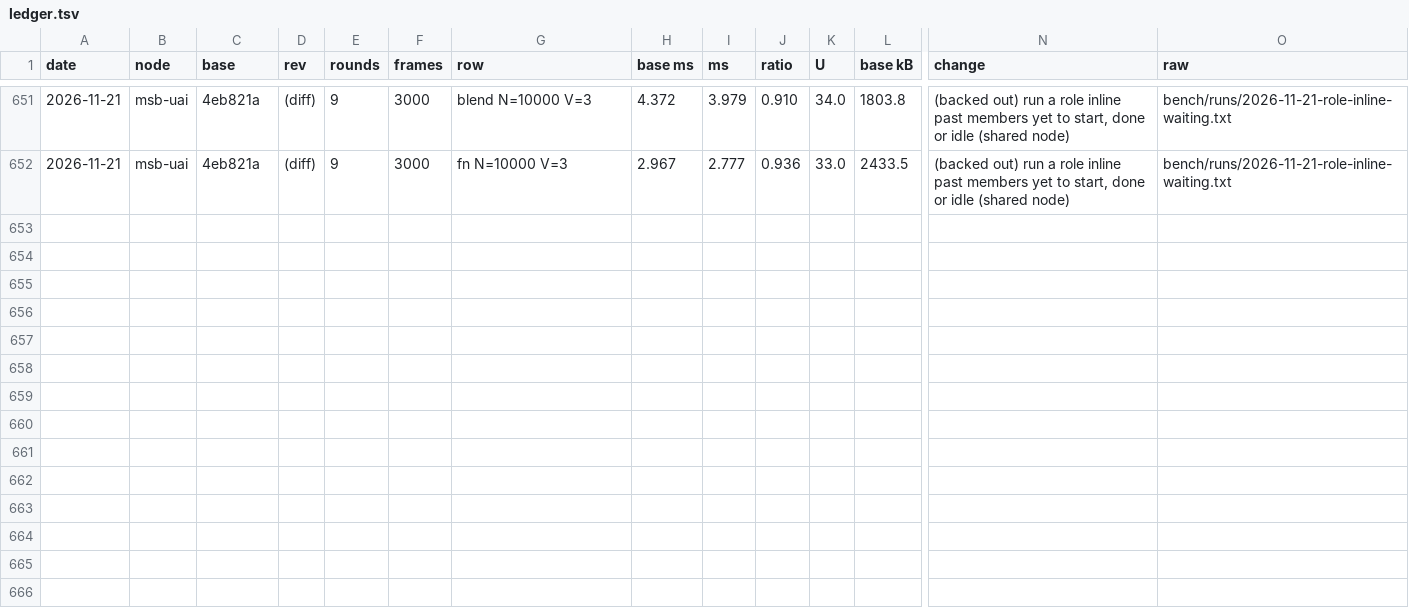
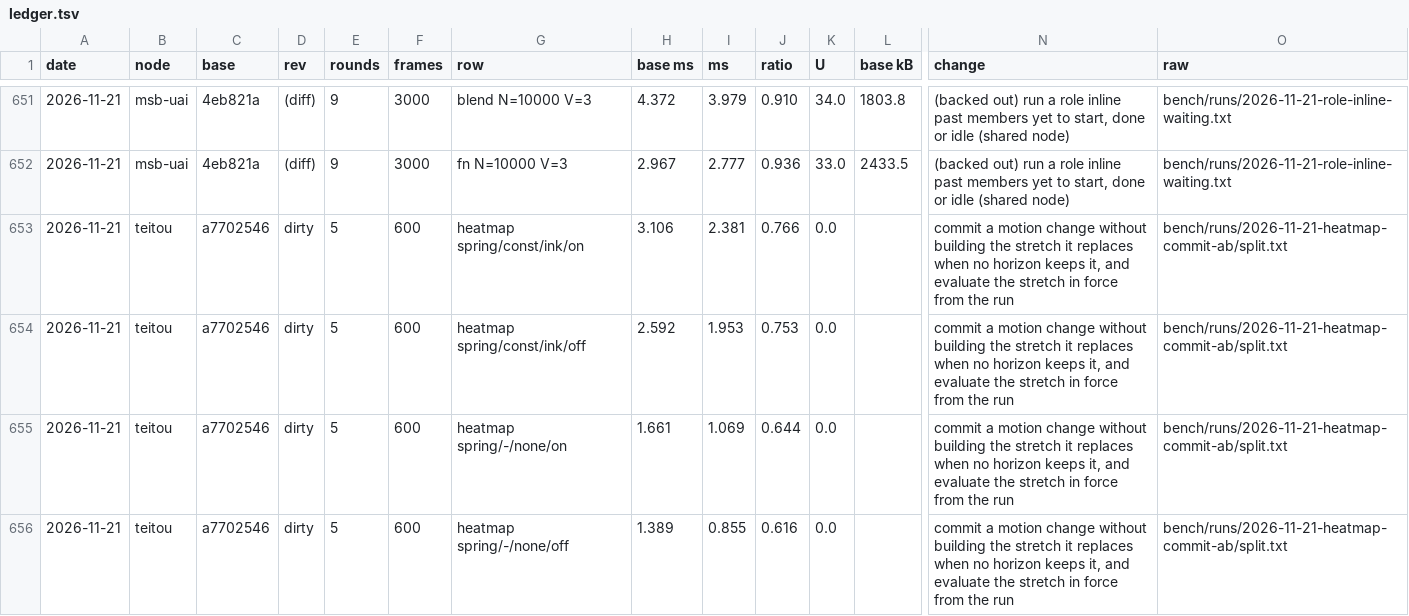
Before and after one commit to orochi235/blits, a TSV file: bench/ledger.tsv, drawn as a sheet; only a part is shown, gaps mark what is left out; rows hold the shown columns only; the diff names each change by its address in the sheet, - before the commit and + after, or states it on an @@ line.

```diff
--- a/bench/ledger.tsv
+++ b/bench/ledger.tsv
+row 653: 2026-11-21 | teitou | a7702546 | dirty | 5 | 600 | heatmap spring/const/ink/on | 3.106 | 2.381 | 0.766 | 0.0 |  | commit a motion change without building the stretch it replaces when no horizon keeps it, and evaluate the stretch in force from the run | bench/runs/2026-11-21-heatmap-commit-ab/split.txt
+row 654: 2026-11-21 | teitou | a7702546 | dirty | 5 | 600 | heatmap spring/const/ink/off | 2.592 | 1.953 | 0.753 | 0.0 |  | commit a motion change without building the stretch it replaces when no horizon keeps it, and evaluate the stretch in force from the run | bench/runs/2026-11-21-heatmap-commit-ab/split.txt
+row 655: 2026-11-21 | teitou | a7702546 | dirty | 5 | 600 | heatmap spring/-/none/on | 1.661 | 1.069 | 0.644 | 0.0 |  | commit a motion change without building the stretch it replaces when no horizon keeps it, and evaluate the stretch in force from the run | bench/runs/2026-11-21-heatmap-commit-ab/split.txt
+row 656: 2026-11-21 | teitou | a7702546 | dirty | 5 | 600 | heatmap spring/-/none/off | 1.389 | 0.855 | 0.616 | 0.0 |  | commit a motion change without building the stretch it replaces when no horizon keeps it, and evaluate the stretch in force from the run | bench/runs/2026-11-21-heatmap-commit-ab/split.txt
```
Also changed, not shown: 18 other files.
